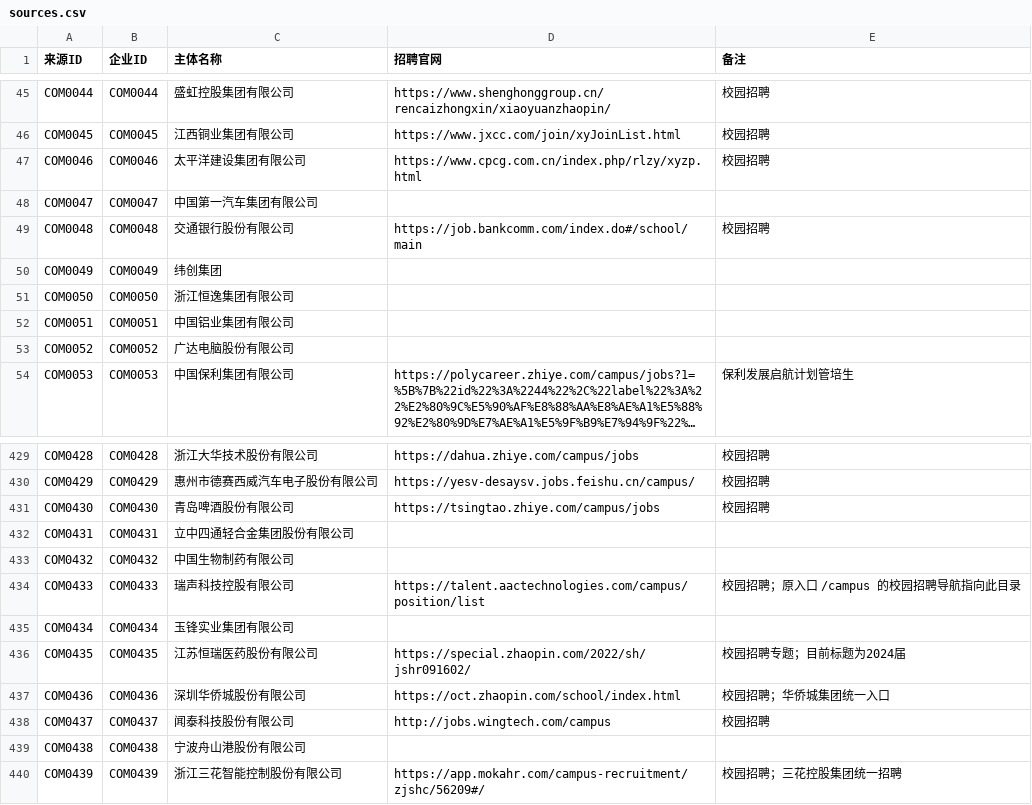
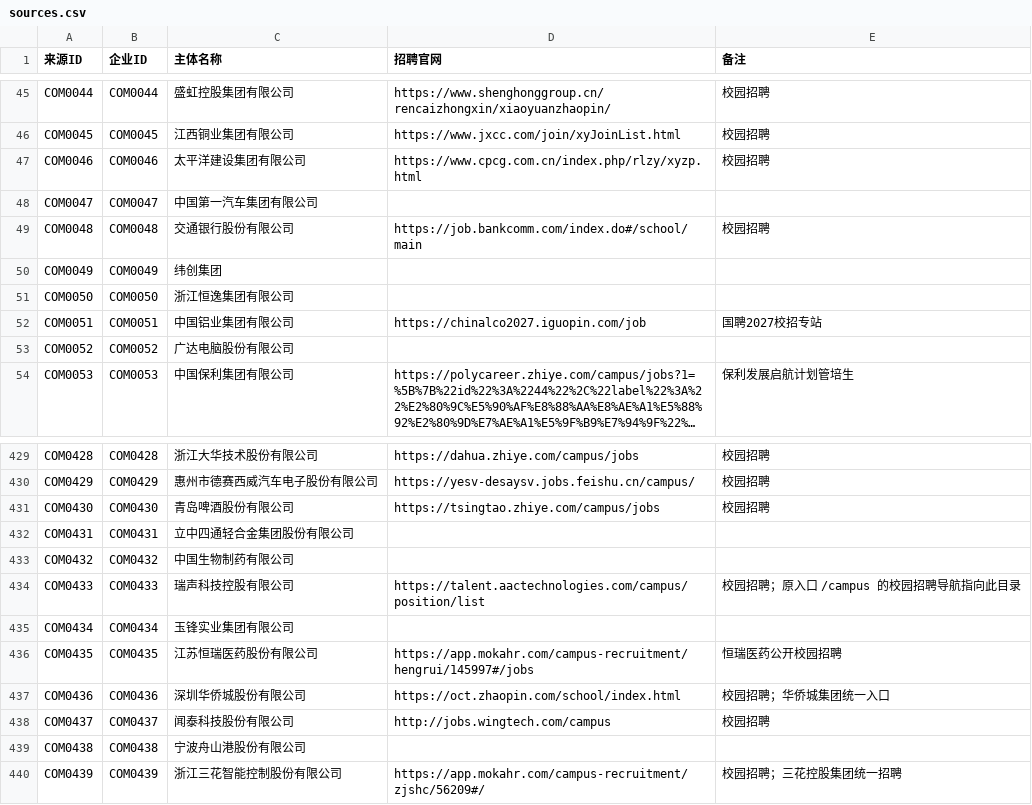
Before and after one commit to MorePeanuts/job-crawler, a CSV file: sites/sources.csv, drawn as a sheet; only a part is shown, gaps mark what is left out; long unchanged cells end in ….

```diff
--- a/sites/sources.csv
+++ b/sites/sources.csv
@@ -51,3 +51,3 @@ COM0049,COM0049,纬创集团,,
 COM0050,COM0050,浙江恒逸集团有限公司,,
-COM0051,COM0051,中国铝业集团有限公司,,
+COM0051,COM0051,中国铝业集团有限公司,https://chinalco2027.iguopin.com/job,国聘2027校招专站
 COM0052,COM0052,广达电脑股份有限公司,,
@@ -435,3 +435,3 @@ COM0433,COM0433,瑞声科技控股有限公司,https://talent.aactechnologies.co
 COM0434,COM0434,玉锋实业集团有限公司,,
-COM0435,COM0435,江苏恒瑞医药股份有限公司,https://special.zhaopin.com/2022/sh/jshr091602/,校园招聘专题；目前标题为2024届
+COM0435,COM0435,江苏恒瑞医药股份有限公司,https://app.mokahr.com/campus-recruitment/hengrui/145997#/jobs,恒瑞医药公开校园招聘
 COM0436,COM0436,深圳华侨城股份有限公司,https://oct.zhaopin.com/school/index.html,校园招聘；华侨城集团统一入口
```
Also changed, not shown: 3 other files.
